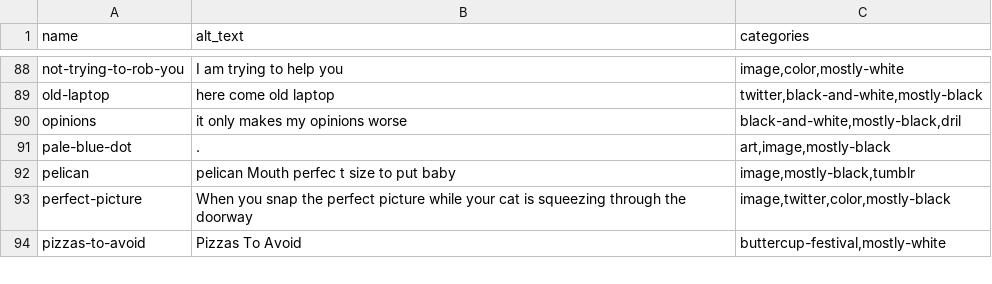
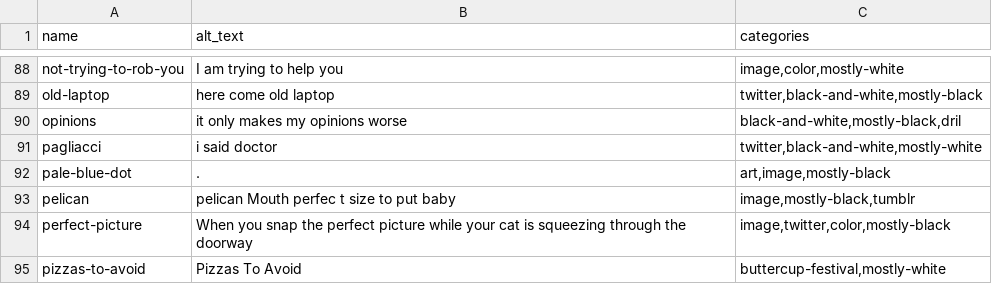
Before and after one commit to pmlandwehr/pmlandwehr.github.io, a CSV file: images/metadata.csv, drawn as a sheet; only a part is shown, gaps mark what is left out.

Commit message:
Add pagliacci

```diff
--- a/images/metadata.csv
+++ b/images/metadata.csv
@@ -90,2 +90,3 @@ old-laptop,here come old laptop,"twitter,black-and-white,mostly-black"
 opinions,it only makes my opinions worse,"black-and-white,mostly-black,dril"
+pagliacci,i said doctor,"twitter,black-and-white,mostly-white"
 pale-blue-dot,.,"art,image,mostly-black"
```
Also changed, not shown: 2 other files.
